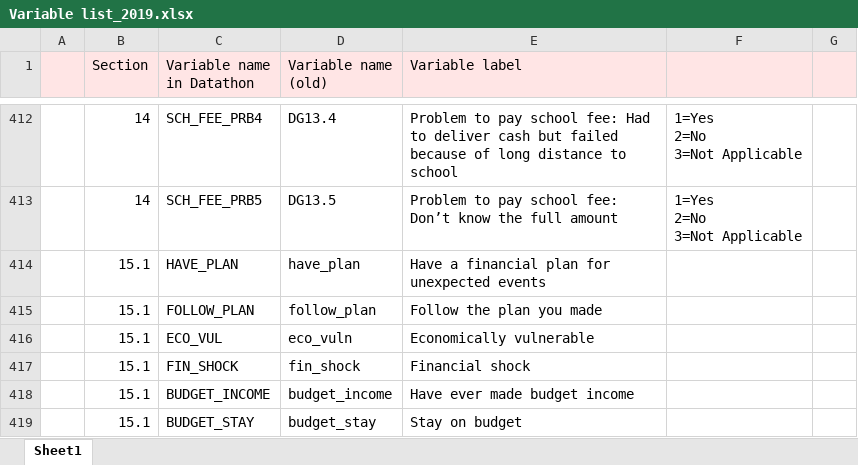
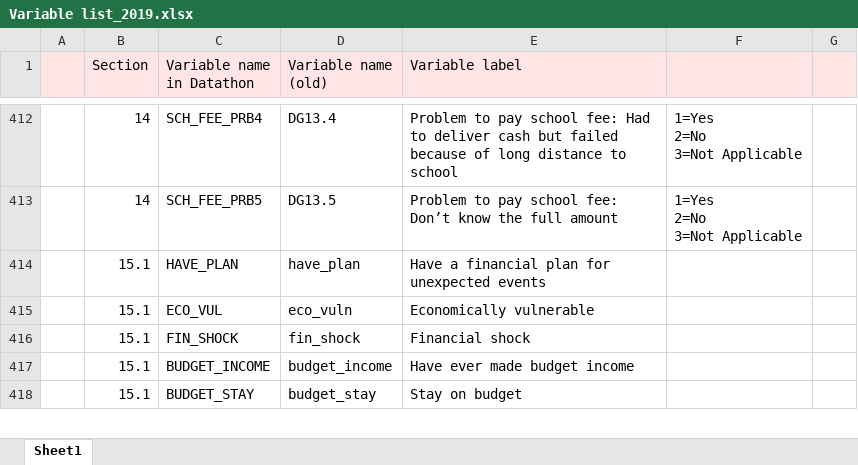
Before and after one commit to maiskt/hackathon.github.io, an Excel workbook: Variable list_2019.xlsx, sheet Sheet1, drawn as a sheet; only a part is shown, gaps mark what is left out; values as stored, in another font and other column widths than the file's, no borders; the diff names each change by its address in the sheet, - before the commit and + after, or states it on an @@ line.

Commit message:
Update Variable list_2019.xlsx

```diff
--- a/Variable list_2019.xlsx (sheet Sheet1)
+++ b/Variable list_2019.xlsx (sheet Sheet1)
-row 415:  | 15.1 | FOLLOW_PLAN | follow_plan | Follow the plan you made
```
